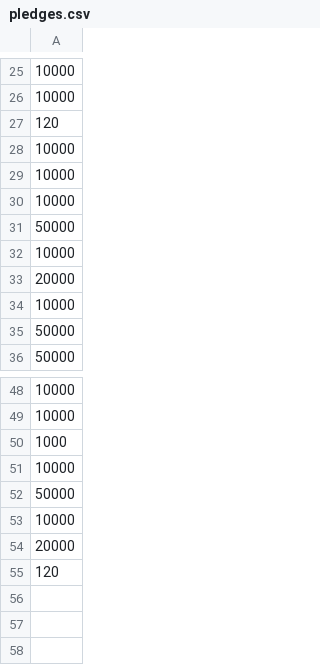
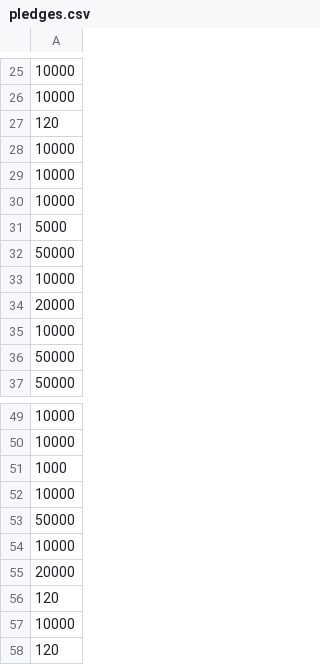
Before and after one commit to jedsundwall/dtlh, a CSV file: assets/data/pledges.csv, drawn as a sheet; only a part is shown, gaps mark what is left out; the diff names each change by its address in the sheet, - before the commit and + after, or states it on an @@ line.

```diff
--- a/assets/data/pledges.csv
+++ b/assets/data/pledges.csv
+row 31: 5000
+row 56: 120
+row 57: 10000
```
Also changed, not shown: 5 other files.
